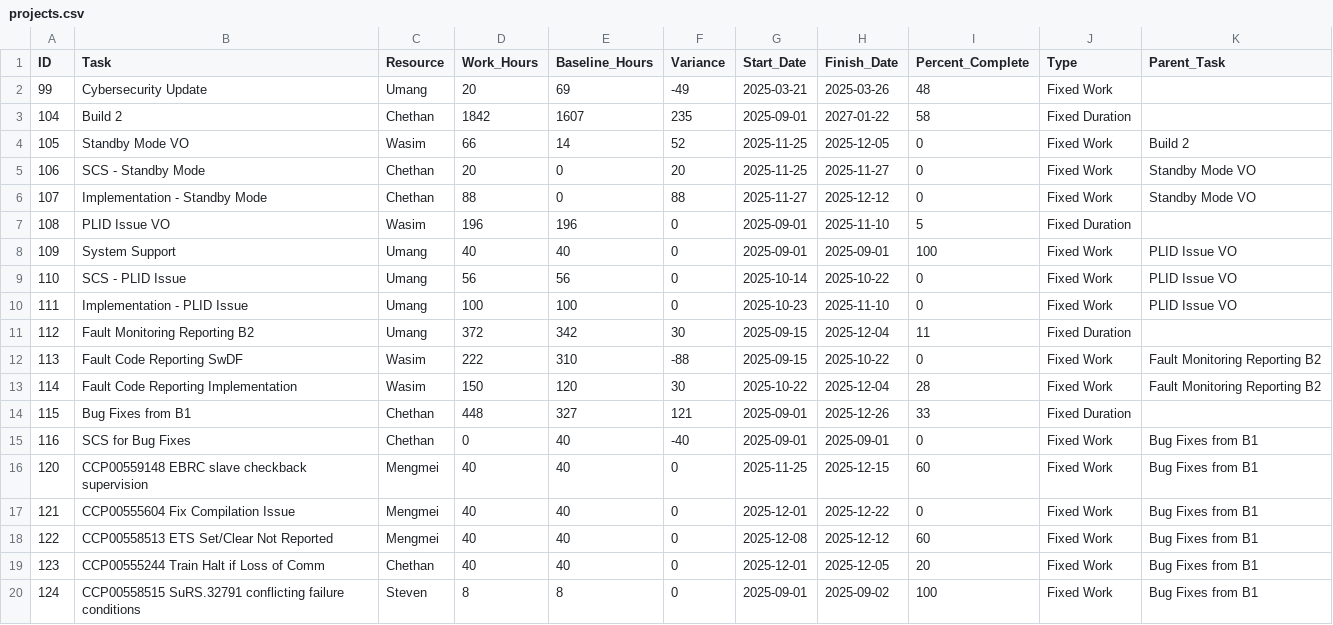
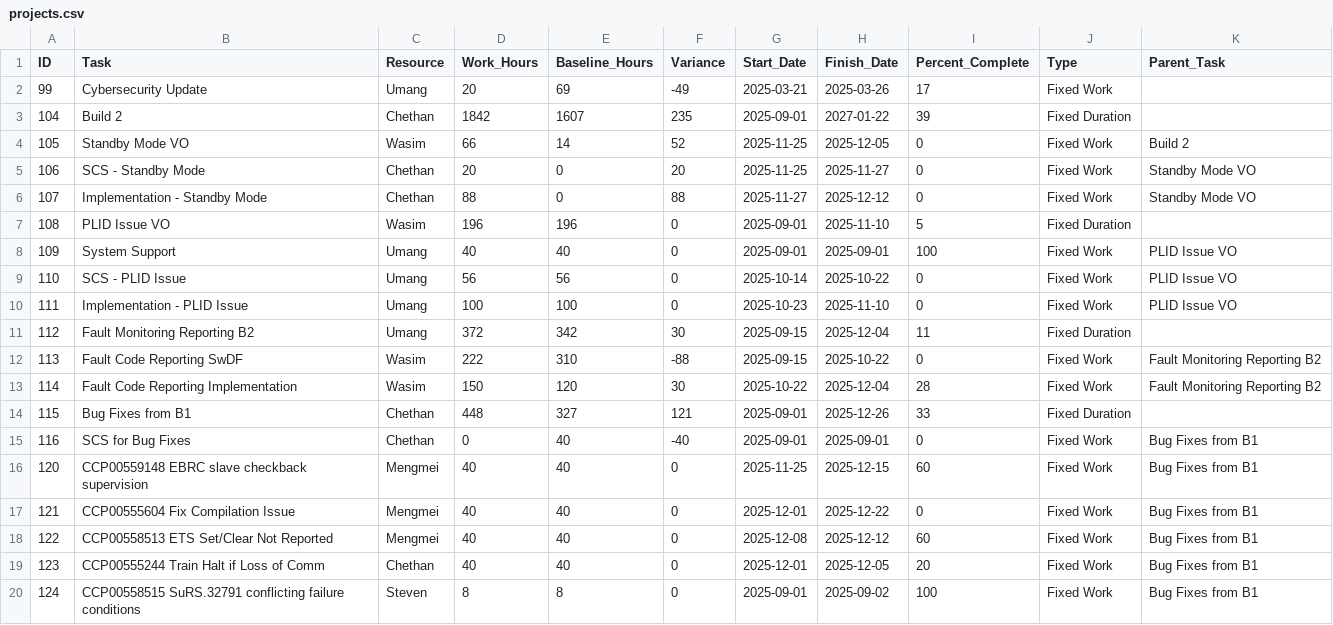
Before and after one commit to Xera-phix/kpi-automation, a CSV file: projects.csv, drawn as a sheet.

Commit message:
Update KPI data and prototypes

```diff
--- a/projects.csv
+++ b/projects.csv
@@ -1,4 +1,4 @@
 ID,Task,Resource,Work_Hours,Baseline_Hours,Variance,Start_Date,Finish_Date,Percent_Complete,Type,Parent_Task
-99,Cybersecurity Update,Umang,20,69,-49,2025-03-21,2025-03-26,48,Fixed Work,
-104,Build 2,Chethan,1842,1607,235,2025-09-01,2027-01-22,58,Fixed Duration,
+99,Cybersecurity Update,Umang,20,69,-49,2025-03-21,2025-03-26,17,Fixed Work,
+104,Build 2,Chethan,1842,1607,235,2025-09-01,2027-01-22,39,Fixed Duration,
 105,Standby Mode VO,Wasim,66,14,52,2025-11-25,2025-12-05,0,Fixed Work,Build 2
```
Also changed, not shown: 2 other files.
